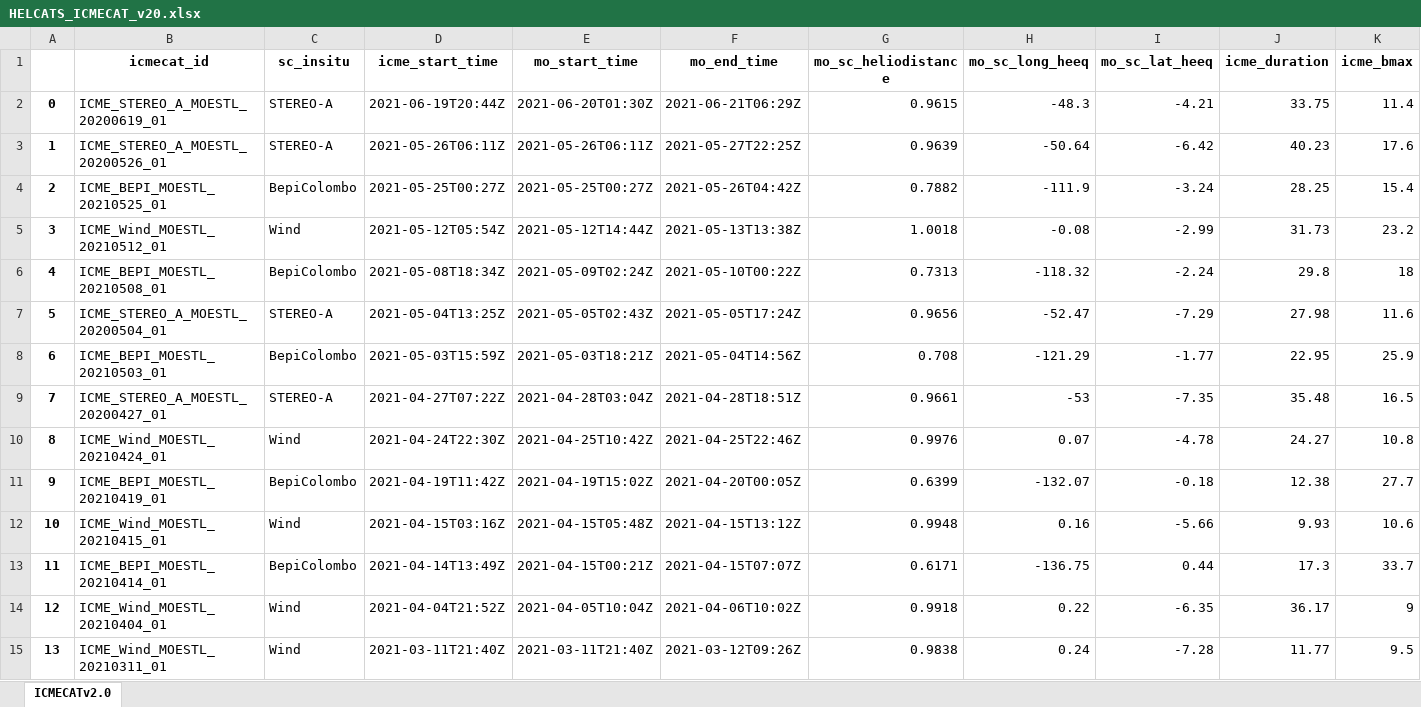
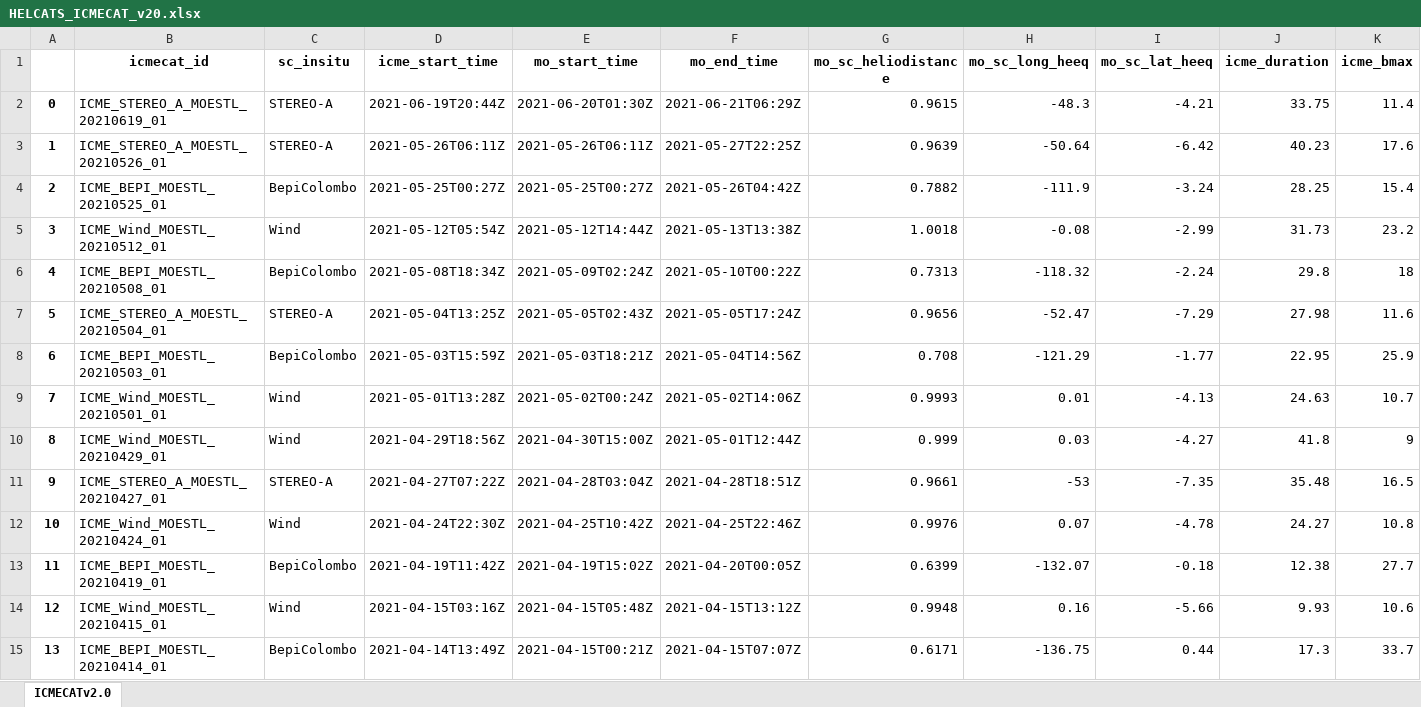
Before and after one commit to cmoestl/heliocats, an Excel workbook: icmecat/HELCATS_ICMECAT_v20.xlsx, sheet ICMECATv2.0, drawn as a sheet; only a part is shown; the shorter side is filled out with more unchanged rows; values as stored, in another font and other column widths than the file's, no borders; addresses are those after the commit; rows hold the shown columns only; the diff covers the shown part only; the diff names each change by its address in the sheet, - before the commit and + after, or states it on an @@ line.

Commit message:
icmecat update

```diff
--- a/icmecat/HELCATS_ICMECAT_v20.xlsx (sheet ICMECATv2.0)
+++ b/icmecat/HELCATS_ICMECAT_v20.xlsx (sheet ICMECATv2.0)
-B2 (icmecat_id): ICME_STEREO_A_MOESTL_20200619_01
+B2 (icmecat_id): ICME_STEREO_A_MOESTL_20210619_01
-B3 (icmecat_id): ICME_STEREO_A_MOESTL_20200526_01
+B3 (icmecat_id): ICME_STEREO_A_MOESTL_20210526_01
-B7 (icmecat_id): ICME_STEREO_A_MOESTL_20200504_01
+B7 (icmecat_id): ICME_STEREO_A_MOESTL_20210504_01
+row 9: 7 | ICME_Wind_MOESTL_20210501_01 | Wind | 2021-05-01T13:28Z | 2021-05-02T00:24Z | 2021-05-02T14:06Z | 0.9993 | 0.01 | -4.13 | 24.63 | 10.7
+row 10: 8 | ICME_Wind_MOESTL_20210429_01 | Wind | 2021-04-29T18:56Z | 2021-04-30T15:00Z | 2021-05-01T12:44Z | 0.999 | 0.03 | -4.27 | 41.8 | 9
@@ column A renumbered from row 11 down @@
-B11 (icmecat_id): ICME_STEREO_A_MOESTL_20200427_01
+B11 (icmecat_id): ICME_STEREO_A_MOESTL_20210427_01
```
Also changed, not shown: 9 added rows, 1 moved row and 5 edited cells elsewhere in this sheet, icmecat/HELCATS_ICMECAT_v20_master.xlsx, 22 other files.
